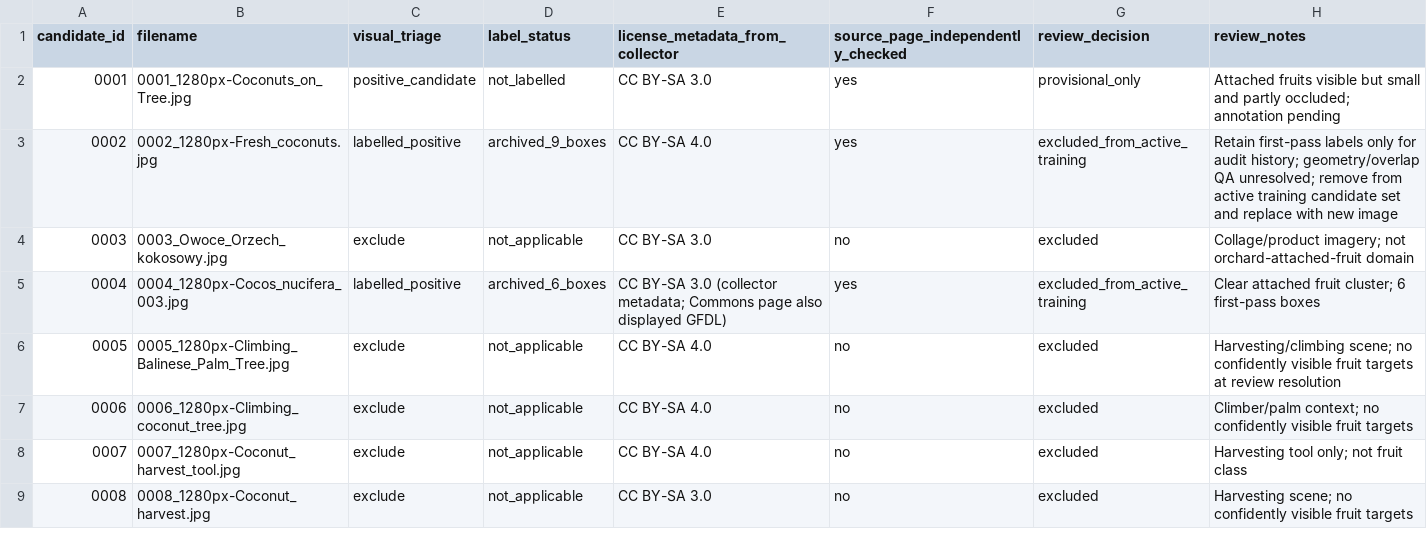
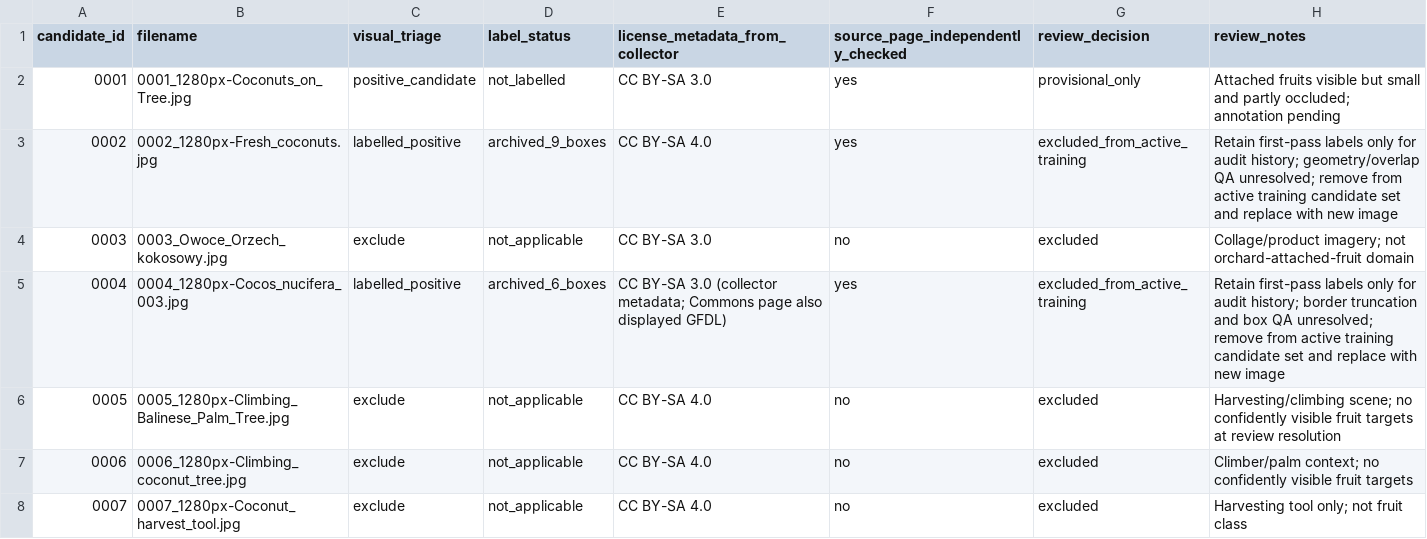
Before and after one commit to Pui89/Coconut-Harvest-AI, a CSV file: data/review_batch_2026-10-18/candidate_review_2026-10-18.csv, drawn as a sheet; only a part is shown; the shorter side is filled out with more unchanged rows.

Commit message:
Clarify why candidate 0004 is excluded from active training

```diff
--- a/data/review_batch_2026-10-18/candidate_review_2026-10-18.csv
+++ b/data/review_batch_2026-10-18/candidate_review_2026-10-18.csv
@@ -4,3 +4,3 @@ candidate_id,filename,visual_triage,label_status,license_metadata_from_collector
 0003,0003_Owoce_Orzech_kokosowy.jpg,exclude,not_applicable,CC BY-SA 3.0,no,excluded,"Collage/product imagery; not orchard-attached-fruit domain"
-0004,0004_1280px-Cocos_nucifera_003.jpg,labelled_positive,archived_6_boxes,CC BY-SA 3.0 (collector metadata; Commons page also displayed GFDL),yes,excluded_from_active_training,"Clear attached fruit cluster; 6 first-pass boxes"
+0004,0004_1280px-Cocos_nucifera_003.jpg,labelled_positive,archived_6_boxes,CC BY-SA 3.0 (collector metadata; Commons page also displayed GFDL),yes,excluded_from_active_training,"Retain first-pass labels only for audit history; border truncation and box QA unresolved; remove from active training candidate set and replace with new image"
 0005,0005_1280px-Climbing_Balinese_Palm_Tree.jpg,exclude,not_applicable,CC BY-SA 4.0,no,excluded,"Harvesting/climbing scene; no confidently visible fruit targets at review resolution"
```
